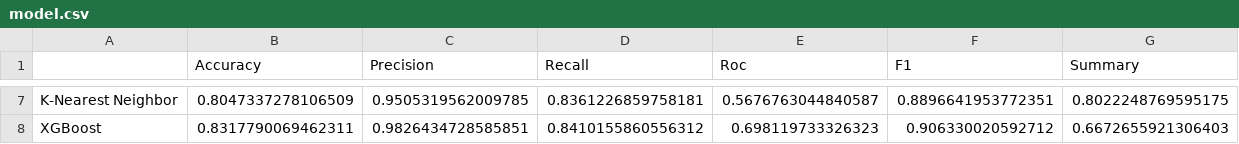
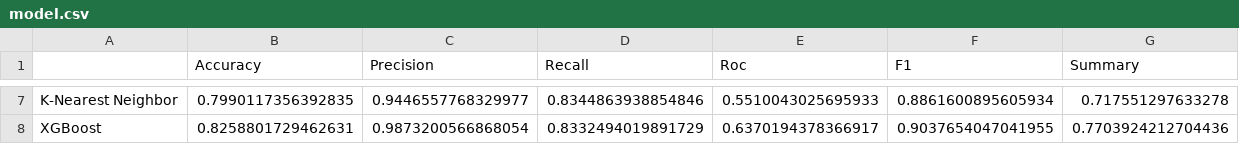
Before and after one commit to jade-bejide/datathon-2023, a CSV file: model.csv, drawn as a sheet; only a part is shown, gaps mark what is left out; the diff covers the shown part only; the diff names each change by its address in the sheet, - before the commit and + after, or states it on an @@ line.

Commit message:
Cleaned and commented model.py
Also address outer merge issue

```diff
--- a/model.csv
+++ b/model.csv
-B7 (Accuracy): 0.8047337278106509
+B7 (Accuracy): 0.7990117356392835
-C7 (Precision): 0.9505319562009785
+C7 (Precision): 0.9446557768329977
-D7 (Recall): 0.8361226859758181
+D7 (Recall): 0.8344863938854846
-E7 (Roc): 0.5676763044840587
+E7 (Roc): 0.5510043025695933
-F7 (F1): 0.8896641953772351
+F7 (F1): 0.8861600895605934
-G7 (Summary): 0.8022248769595175
+G7 (Summary): 0.717551297633278
-B8 (Accuracy): 0.8317790069462311
+B8 (Accuracy): 0.8258801729462631
-C8 (Precision): 0.9826434728585851
+C8 (Precision): 0.9873200566868054
-D8 (Recall): 0.8410155860556312
+D8 (Recall): 0.8332494019891729
-E8 (Roc): 0.698119733326323
+E8 (Roc): 0.6370194378366917
-F8 (F1): 0.906330020592712
+F8 (F1): 0.9037654047041955
-G8 (Summary): 0.6672655921306403
+G8 (Summary): 0.7703924212704436
```
Also changed, not shown: 29 edited cells elsewhere in this file, 5 other files.
